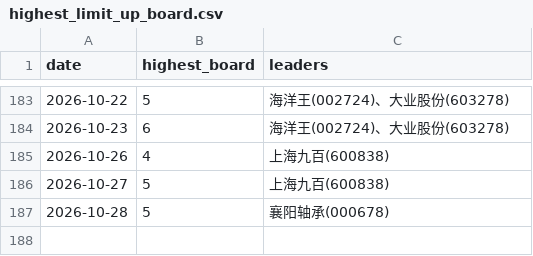
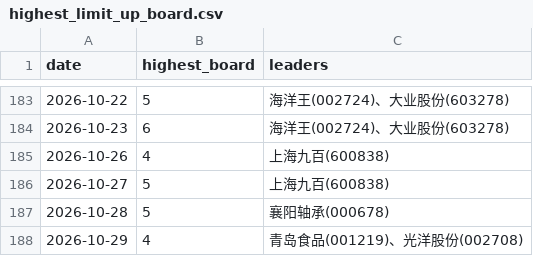
Before and after one commit to dabinDev/AiStock, a CSV file: data/highest_limit_up_board.csv, drawn as a sheet; only a part is shown, gaps mark what is left out; the diff names each change by its address in the sheet, - before the commit and + after, or states it on an @@ line.

```diff
--- a/data/highest_limit_up_board.csv
+++ b/data/highest_limit_up_board.csv
+row 188: 2026-10-29 | 4 | 青岛食品(001219)、光洋股份(002708)
```
Also changed, not shown: 5 other files.
